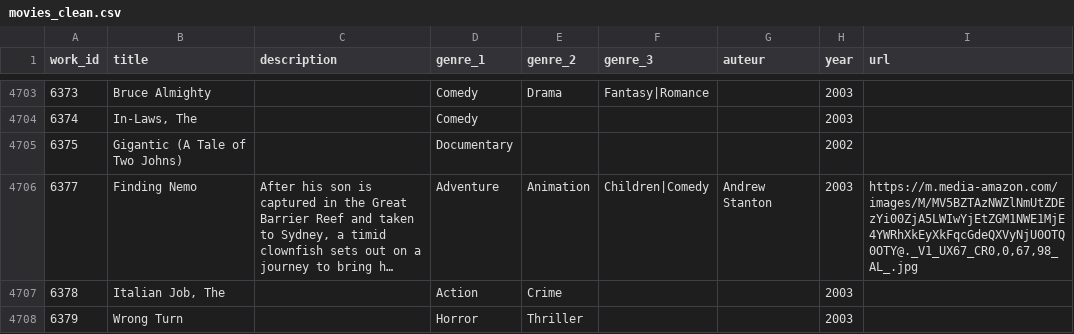
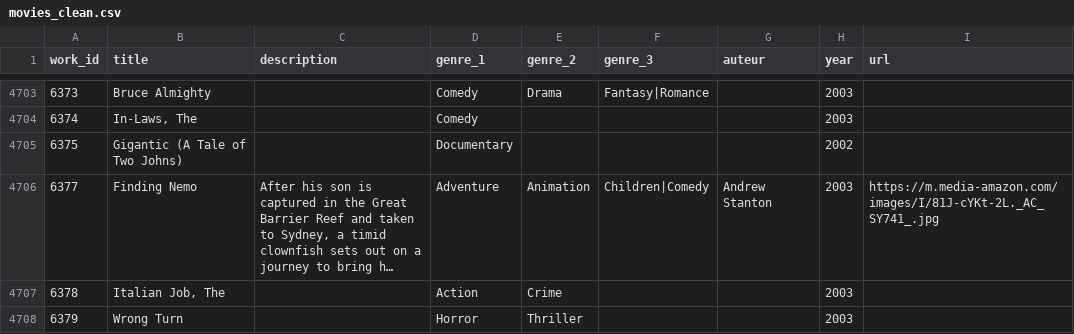
Before and after one commit to arnoweb/recsys-spotlight-pytorch-fastapi, a CSV file: data/movies_clean.csv, drawn as a sheet; only a part is shown, gaps mark what is left out; long unchanged cells end in …; the diff covers the shown part only; the diff names each change by its address in the sheet, - before the commit and + after, or states it on an @@ line.

```diff
--- a/data/movies_clean.csv
+++ b/data/movies_clean.csv
-I4706 (url): https://m.media-amazon.com/images/M/MV5BZTAzNWZlNmUtZDEzYi00ZjA5LWIwYjEtZGM1NWE1MjE4YWRhXkEyXkFqcGdeQXVyNjU0OTQ0OTY@._V1_UX67_CR0,0,67,98_AL_.jpg
+I4706 (url): https://m.media-amazon.com/images/I/81J-cYKt-2L._AC_SY741_.jpg
```
Also changed, not shown: 9 edited cells elsewhere in this file, data/movies_users_purchases.csv, 9 other files.
